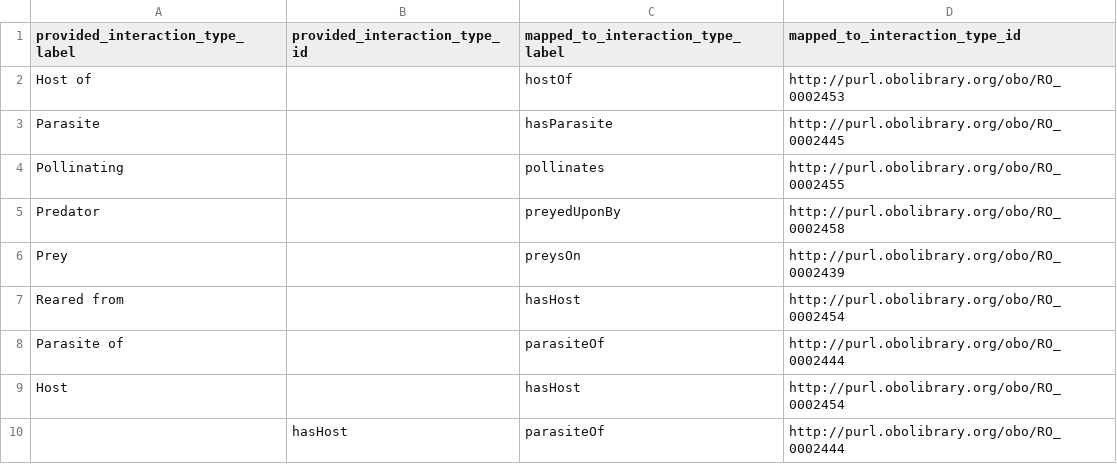
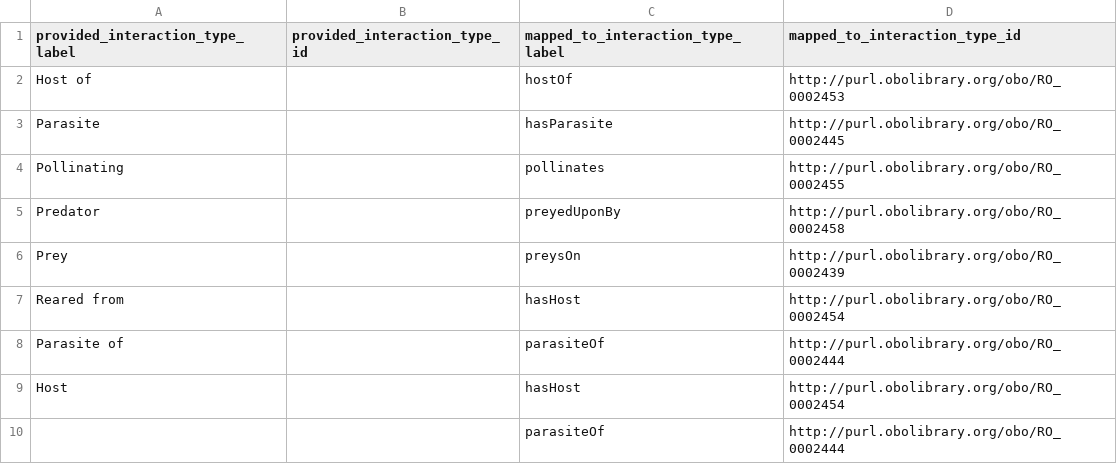
Before and after one commit to globalbioticinteractions/inhs-insects, a CSV file: interaction_types_mapping.csv, drawn as a sheet.

Commit message:
Update interaction_types_mapping.csv

```diff
--- a/interaction_types_mapping.csv
+++ b/interaction_types_mapping.csv
@@ -9,2 +9,2 @@ Parasite of,,parasiteOf,http://purl.obolibrary.org/obo/RO_0002444
 Host,,hasHost,http://purl.obolibrary.org/obo/RO_0002454
-,hasHost,parasiteOf,http://purl.obolibrary.org/obo/RO_0002444
+,,parasiteOf,http://purl.obolibrary.org/obo/RO_0002444
```
